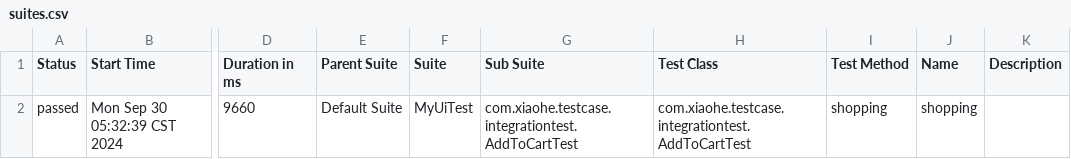
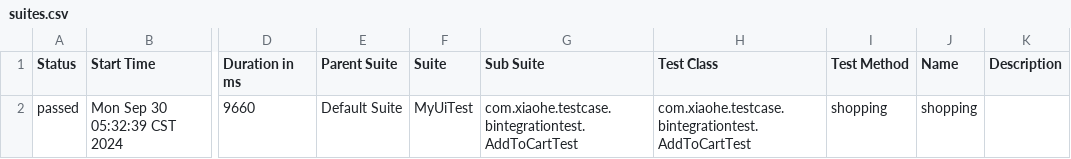
Before and after one commit to xiaoxuesheng999/UiAuto, a CSV file: reports/data/suites.csv, drawn as a sheet; only a part is shown, gaps mark what is left out; the diff names each change by its address in the sheet, - before the commit and + after, or states it on an @@ line.

```diff
--- a/reports/data/suites.csv
+++ b/reports/data/suites.csv
-G2 (Sub Suite): com.xiaohe.testcase.integrationtest.AddToCartTest
+G2 (Sub Suite): com.xiaohe.testcase.bintegrationtest.AddToCartTest
-H2 (Test Class): com.xiaohe.testcase.integrationtest.AddToCartTest
+H2 (Test Class): com.xiaohe.testcase.bintegrationtest.AddToCartTest
```
Also changed, not shown: 30 other files.
